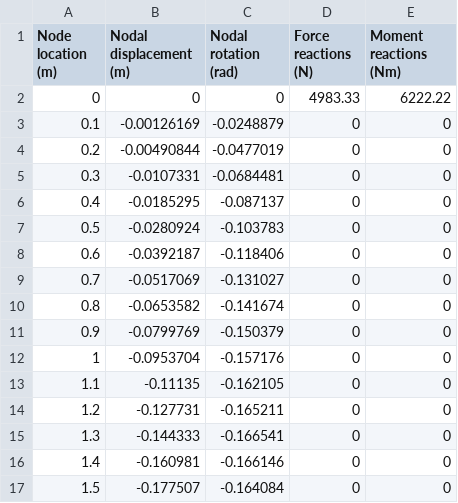
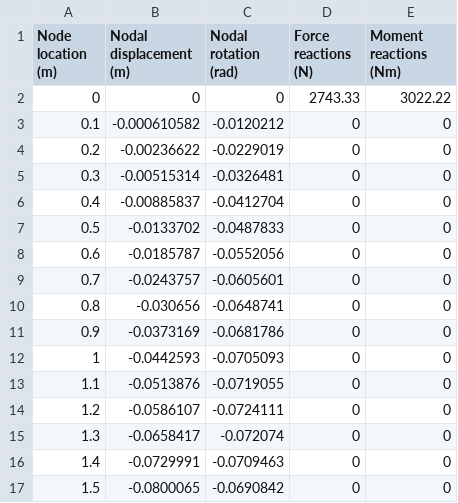
Before and after one commit to duck-wad/FEA-of-Euler-Bernoulli-Beams, a CSV file: FEA Engine/Output/RESULTS.csv, drawn as a sheet; only a part is shown; the diff covers the shown part only.

```diff
--- a/FEA Engine/Output/RESULTS.csv
+++ b/FEA Engine/Output/RESULTS.csv
@@ -1,17 +1,17 @@
 Node location (m),Nodal displacement (m),Nodal rotation (rad),Force reactions (N),Moment reactions (Nm)
-0,0,0,4983.33,6222.22
-0.1,-0.00126169,-0.0248879,0,0
-0.2,-0.00490844,-0.0477019,0,0
-0.3,-0.0107331,-0.0684481,0,0
-0.4,-0.0185295,-0.087137,0,0
-0.5,-0.0280924,-0.103783,0,0
-0.6,-0.0392187,-0.118406,0,0
-0.7,-0.0517069,-0.131027,0,0
-0.8,-0.0653582,-0.141674,0,0
-0.9,-0.0799769,-0.150379,0,0
-1,-0.0953704,-0.157176,0,0
-1.1,-0.11135,-0.162105,0,0
-1.2,-0.127731,-0.165211,0,0
-1.3,-0.144333,-0.166541,0,0
-1.4,-0.160981,-0.166146,0,0
-1.5,-0.177507,-0.164084,0,0
+0,0,0,2743.33,3022.22
+0.1,-0.000610582,-0.0120212,0,0
+0.2,-0.00236622,-0.0229019,0,0
+0.3,-0.00515314,-0.0326481,0,0
+0.4,-0.00885837,-0.0412704,0,0
+0.5,-0.0133702,-0.0487833,0,0
+0.6,-0.0185787,-0.0552056,0,0
+0.7,-0.0243757,-0.0605601,0,0
+0.8,-0.030656,-0.0648741,0,0
+0.9,-0.0373169,-0.0681786,0,0
+1,-0.0442593,-0.0705093,0,0
+1.1,-0.0513876,-0.0719055,0,0
+1.2,-0.0586107,-0.0724111,0,0
+1.3,-0.0658417,-0.072074,0,0
+1.4,-0.0729991,-0.0709463,0,0
+1.5,-0.0800065,-0.0690842,0,0
```
Also changed, not shown: 130 edited cells elsewhere in this file, 3 other files.
